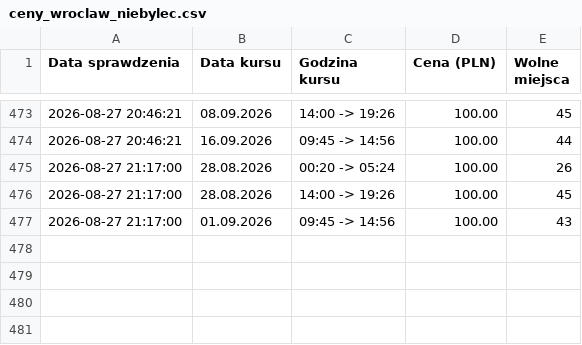
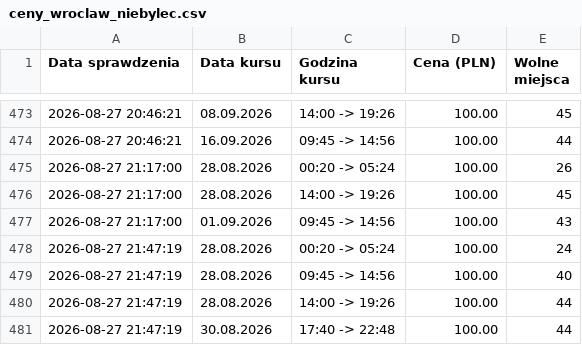
Before and after one commit to gkakol/hunter, a CSV file: ceny_wroclaw_niebylec.csv, drawn as a sheet; only a part is shown, gaps mark what is left out.

```diff
--- a/ceny_wroclaw_niebylec.csv
+++ b/ceny_wroclaw_niebylec.csv
@@ -477 +477,5 @@ Data sprawdzenia,Data kursu,Godzina kursu,Cena (PLN),Wolne miejsca
 2026-08-27 21:17:00,01.09.2026,09:45 -> 14:56,100.00,43
+2026-08-27 21:47:19,28.08.2026,00:20 -> 05:24,100.00,24
+2026-08-27 21:47:19,28.08.2026,09:45 -> 14:56,100.00,40
+2026-08-27 21:47:19,28.08.2026,14:00 -> 19:26,100.00,44
+2026-08-27 21:47:19,30.08.2026,17:40 -> 22:48,100.00,44
```
Also changed, not shown: ceny_niebylec_wroclaw.csv, 3 other files.
